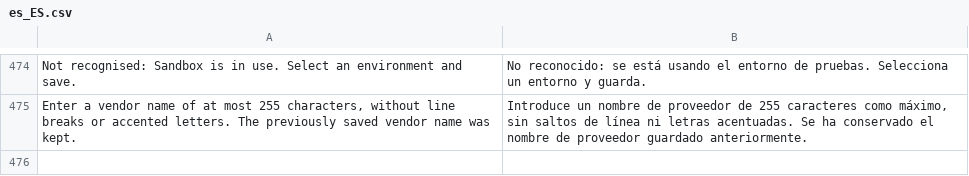
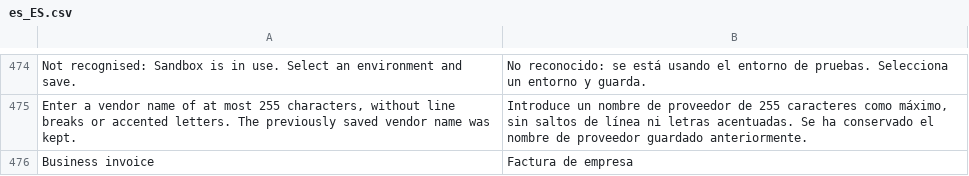
Before and after one commit to two-inc/magento-plugin, a CSV file: i18n/es_ES.csv, drawn as a sheet; only a part is shown, gaps mark what is left out.

```diff
--- a/i18n/es_ES.csv
+++ b/i18n/es_ES.csv
@@ -475 +475,2 @@
 "Enter a vendor name of at most 255 characters, without line breaks or accented letters. The previously saved vendor name was kept.","Introduce un nombre de proveedor de 255 caracteres como máximo, sin saltos de línea ni letras acentuadas. Se ha conservado el nombre de proveedor guardado anteriormente."
+"Business invoice","Factura de empresa"
```
Also changed, not shown: i18n/nb_NO.csv, i18n/nl_NL.csv, 9 other files.
